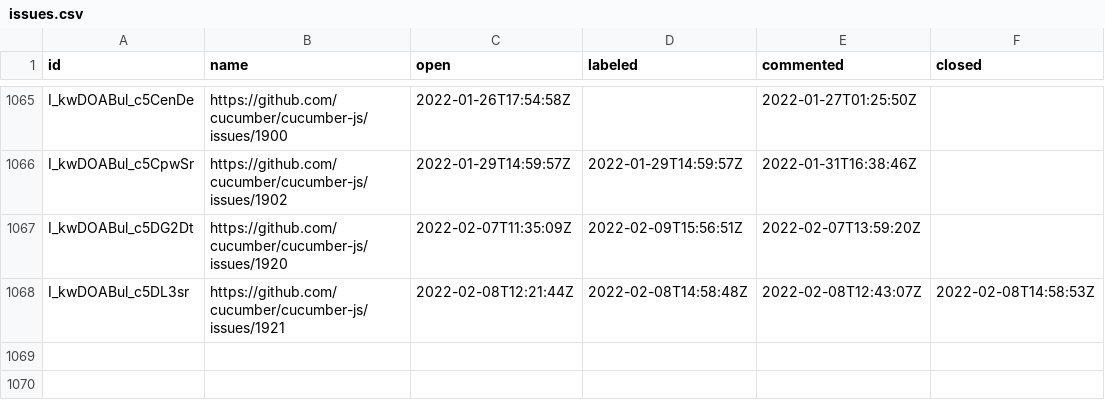
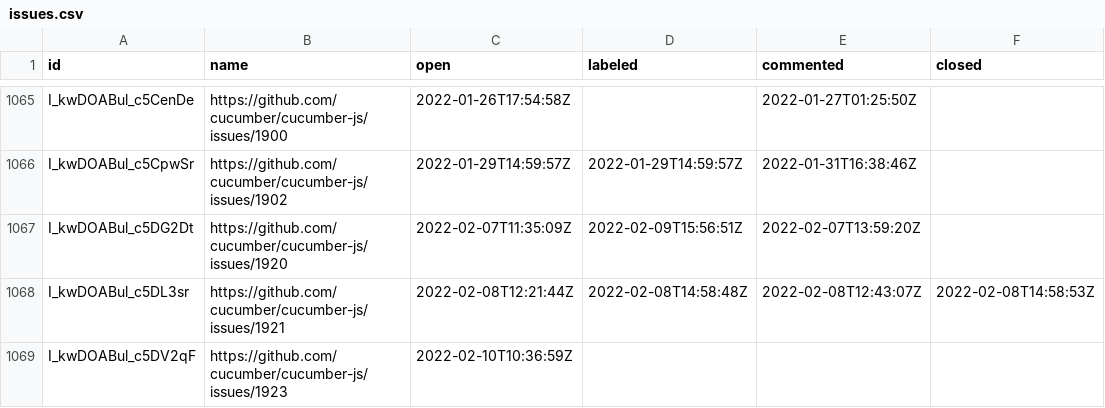
Before and after one commit to cucumber/oselvar-github-metrics, a CSV file: data/cucumber/cucumber-js/issues.csv, drawn as a sheet; only a part is shown, gaps mark what is left out.

```diff
--- a/data/cucumber/cucumber-js/issues.csv
+++ b/data/cucumber/cucumber-js/issues.csv
@@ -1068 +1068,2 @@ I_kwDOABul_c5DG2Dt,https://github.com/cucumber/cucumber-js/issues/1920,2022-02-0
 I_kwDOABul_c5DL3sr,https://github.com/cucumber/cucumber-js/issues/1921,2022-02-08T12:21:44Z,2022-02-08T14:58:48Z,2022-02-08T12:43:07Z,2022-02-08T14:58:53Z
+I_kwDOABul_c5DV2qF,https://github.com/cucumber/cucumber-js/issues/1923,2022-02-10T10:36:59Z,,,
```
